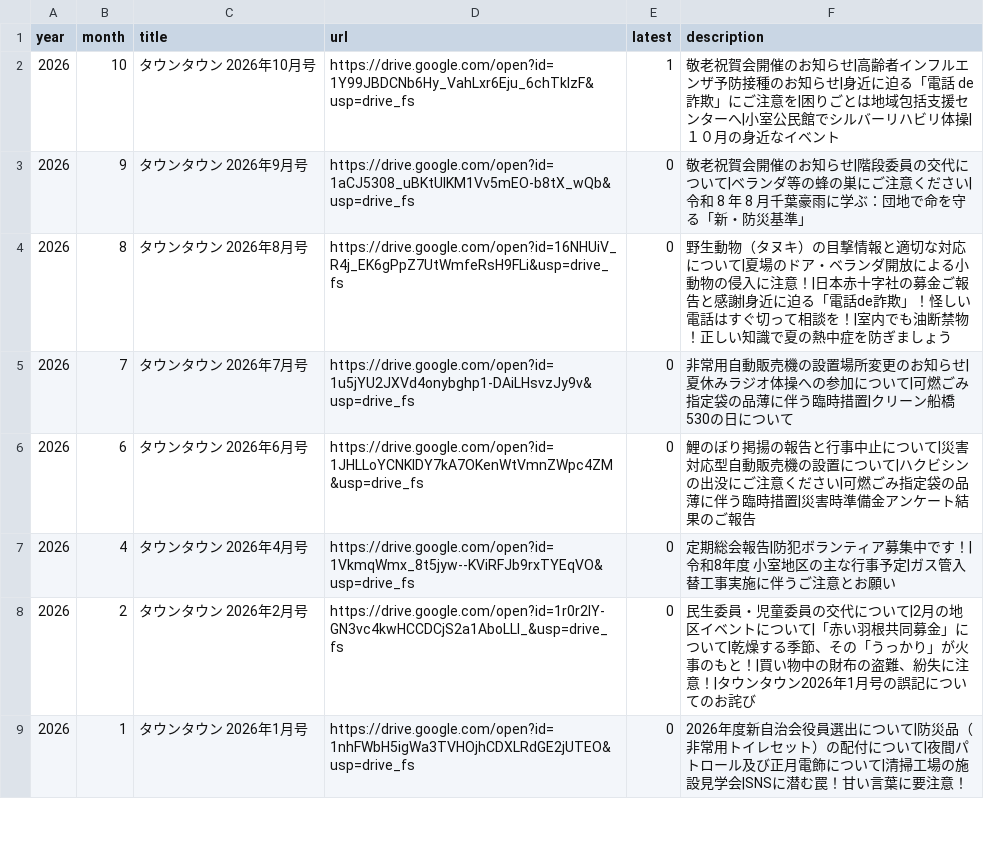
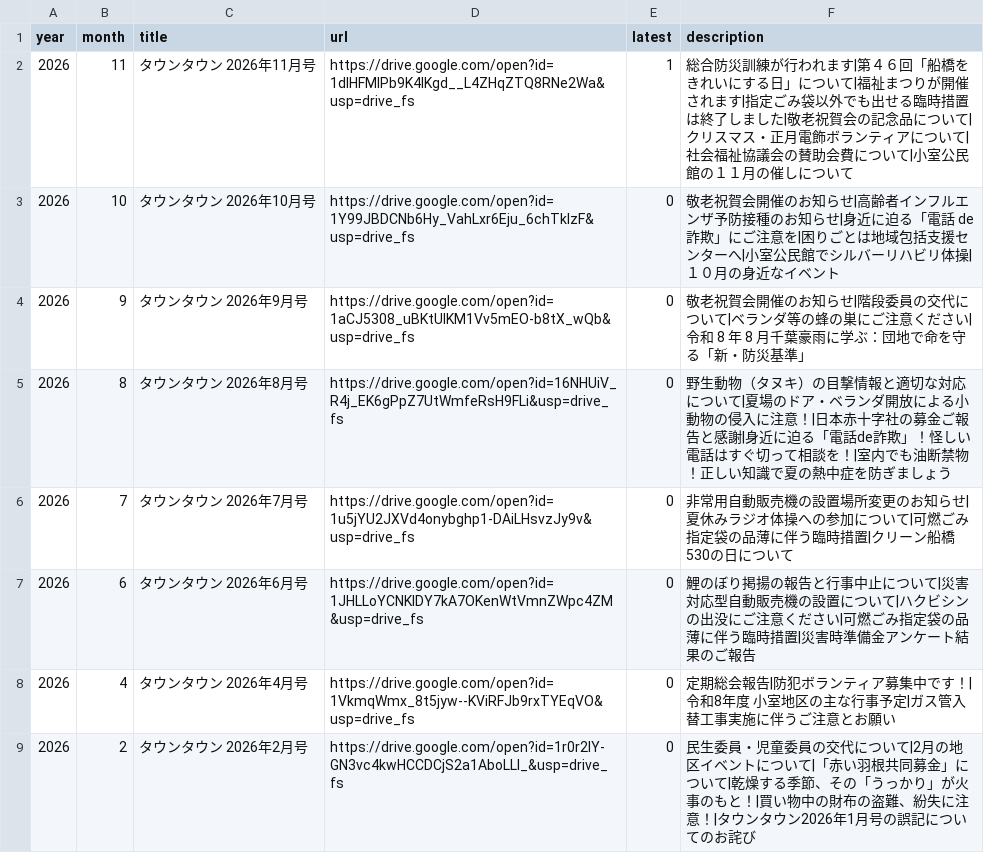
Before and after one commit to jichikai-kmr-hl/jichikai-kmr-hl.github.io, a CSV file: data/newsletters.csv, drawn as a sheet; only a part is shown; the shorter side is filled out with more unchanged rows.

```diff
--- a/data/newsletters.csv
+++ b/data/newsletters.csv
@@ -1,3 +1,4 @@
 year,month,title,url,latest,description
-2026,10,タウンタウン 2026年10月号,https://drive.google.com/open?id=1Y99JBDCNb6Hy_VahLxr6Eju_6chTkIzF&usp=drive_fs,1,敬老祝賀会開催のお知らせ|高齢者インフルエンザ予防接種のお知らせ|身近に迫る「電話 de 詐欺」にご注意を|困りごとは地域包括支援センターへ|小室公民館でシルバーリハビリ体操|１０月の身近なイベント
+2026,11,タウンタウン 2026年11月号,https://drive.google.com/open?id=1dIHFMlPb9K4lKgd__L4ZHqZTQ8RNe2Wa&usp=drive_fs,1,総合防災訓練が行われます|第４６回「船橋をきれいにする日」について|福祉まつりが開催されます|指定ごみ袋以外でも出せる臨時措置は終了しました|敬老祝賀会の記念品について|クリスマス・正月電飾ボランティアについて|社会福祉協議会の賛助会費について|小室公民館の１１月の催しについて
+2026,10,タウンタウン 2026年10月号,https://drive.google.com/open?id=1Y99JBDCNb6Hy_VahLxr6Eju_6chTkIzF&usp=drive_fs,0,敬老祝賀会開催のお知らせ|高齢者インフルエンザ予防接種のお知らせ|身近に迫る「電話 de 詐欺」にご注意を|困りごとは地域包括支援センターへ|小室公民館でシルバーリハビリ体操|１０月の身近なイベント
 2026,9,タウンタウン 2026年9月号,https://drive.google.com/open?id=1aCJ5308_uBKtUIKM1Vv5mEO-b8tX_wQb&usp=drive_fs,0,敬老祝賀会開催のお知らせ|階段委員の交代について|ベランダ等の蜂の巣にご注意ください|令和 8 年 8 月千葉豪雨に学ぶ：団地で命を守る「新・防災基準」
```
Also changed, not shown: data/news.csv, 1 other file.
